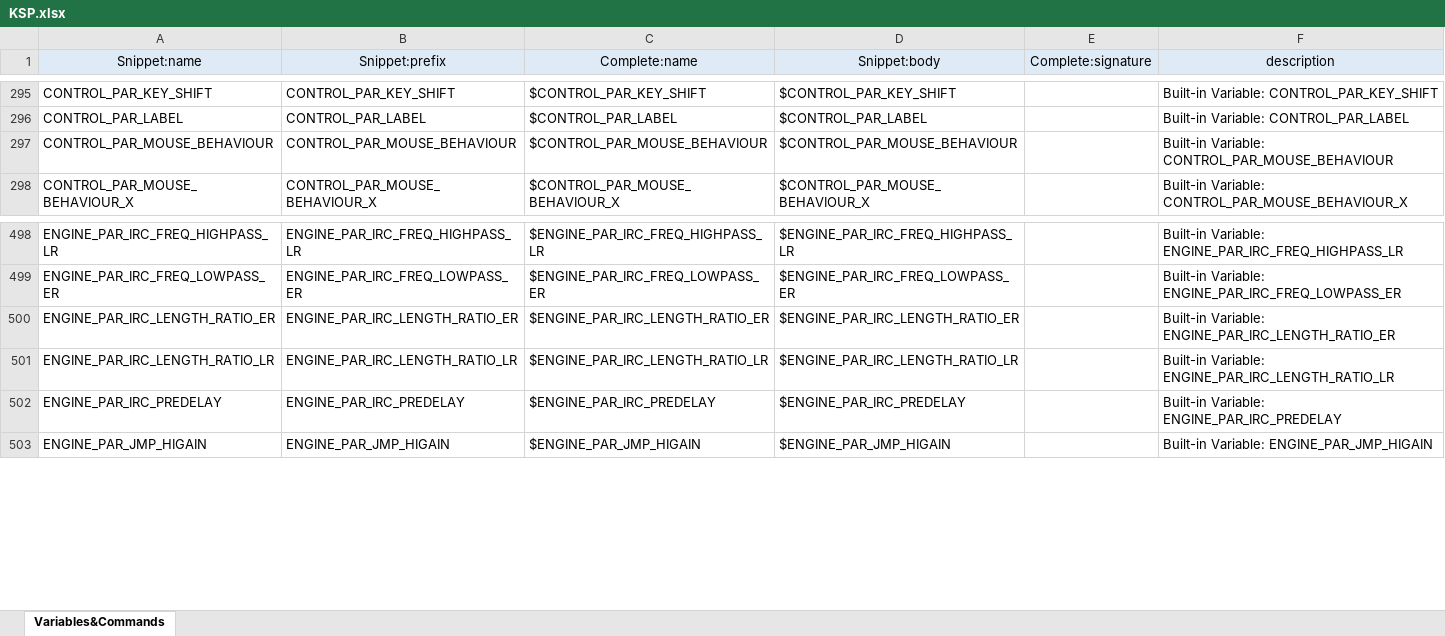
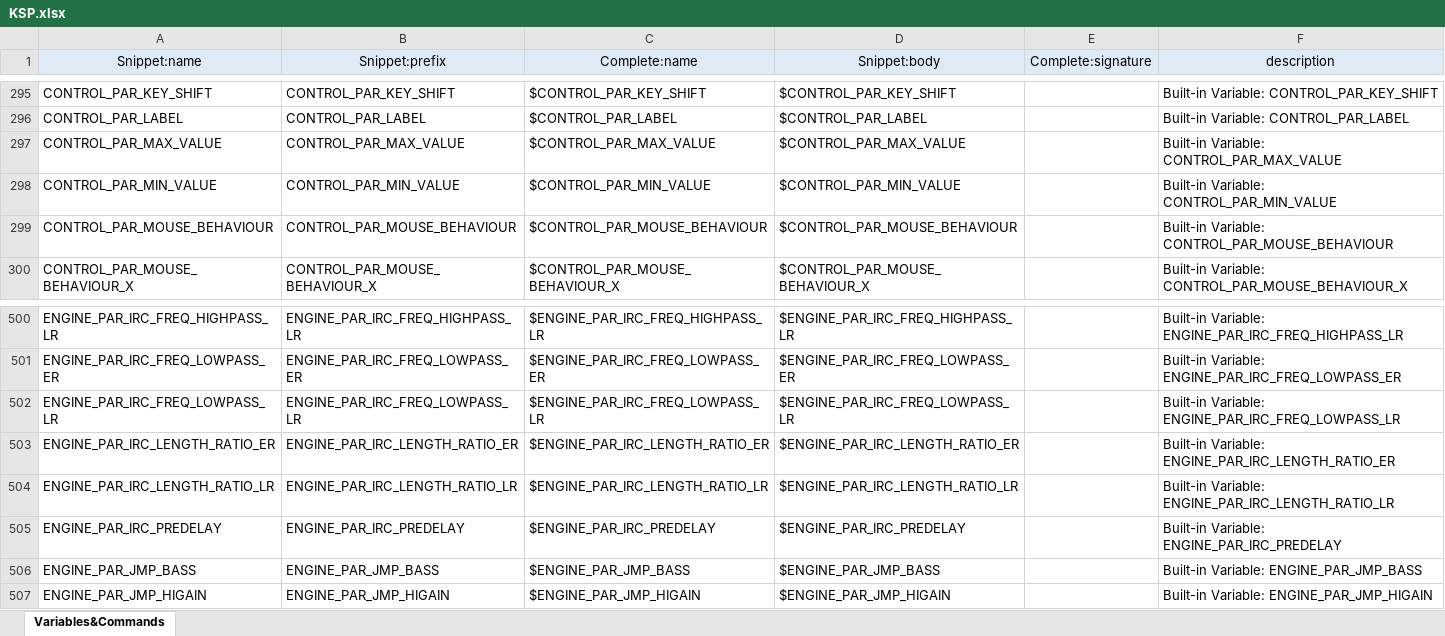
Before and after one commit to r-koubou/vscode-ksp, an Excel workbook: data/KSP.xlsx, sheet Variables&Commands, drawn as a sheet; only a part is shown, gaps mark what is left out; values as stored, in another font and other column widths than the file's, no borders; the diff names each change by its address in the sheet, - before the commit and + after, or states it on an @@ line.

Commit message:
KONTAKT5.7.0で追加された変数の対応版（ドラフト）

```diff
--- a/data/KSP.xlsx (sheet Variables&Commands)
+++ b/data/KSP.xlsx (sheet Variables&Commands)
+row 297: CONTROL_PAR_MAX_VALUE | CONTROL_PAR_MAX_VALUE | $CONTROL_PAR_MAX_VALUE | $CONTROL_PAR_MAX_VALUE |  | Built-in Variable: CONTROL_PAR_MAX_VALUE
+row 298: CONTROL_PAR_MIN_VALUE | CONTROL_PAR_MIN_VALUE | $CONTROL_PAR_MIN_VALUE | $CONTROL_PAR_MIN_VALUE |  | Built-in Variable: CONTROL_PAR_MIN_VALUE
+row 502: ENGINE_PAR_IRC_FREQ_LOWPASS_LR | ENGINE_PAR_IRC_FREQ_LOWPASS_LR | $ENGINE_PAR_IRC_FREQ_LOWPASS_LR | $ENGINE_PAR_IRC_FREQ_LOWPASS_LR |  | Built-in Variable: ENGINE_PAR_IRC_FREQ_LOWPASS_LR
+row 506: ENGINE_PAR_JMP_BASS | ENGINE_PAR_JMP_BASS | $ENGINE_PAR_JMP_BASS | $ENGINE_PAR_JMP_BASS |  | Built-in Variable: ENGINE_PAR_JMP_BASS
```
Also changed, not shown: formulas that keep their value.
